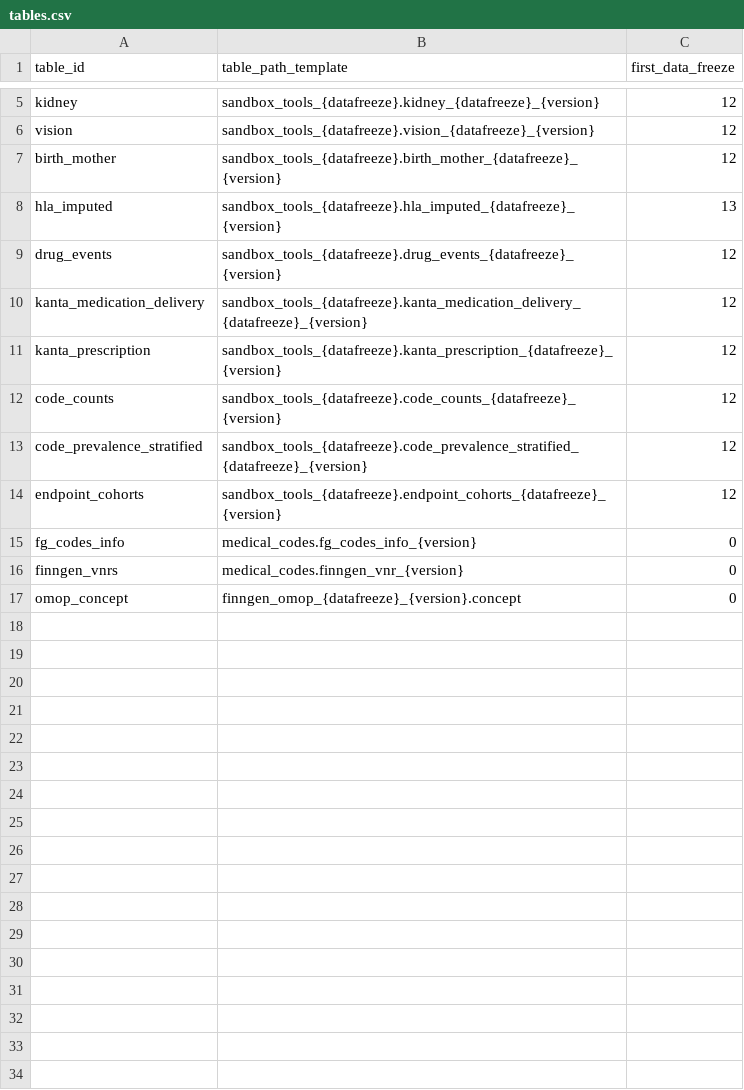
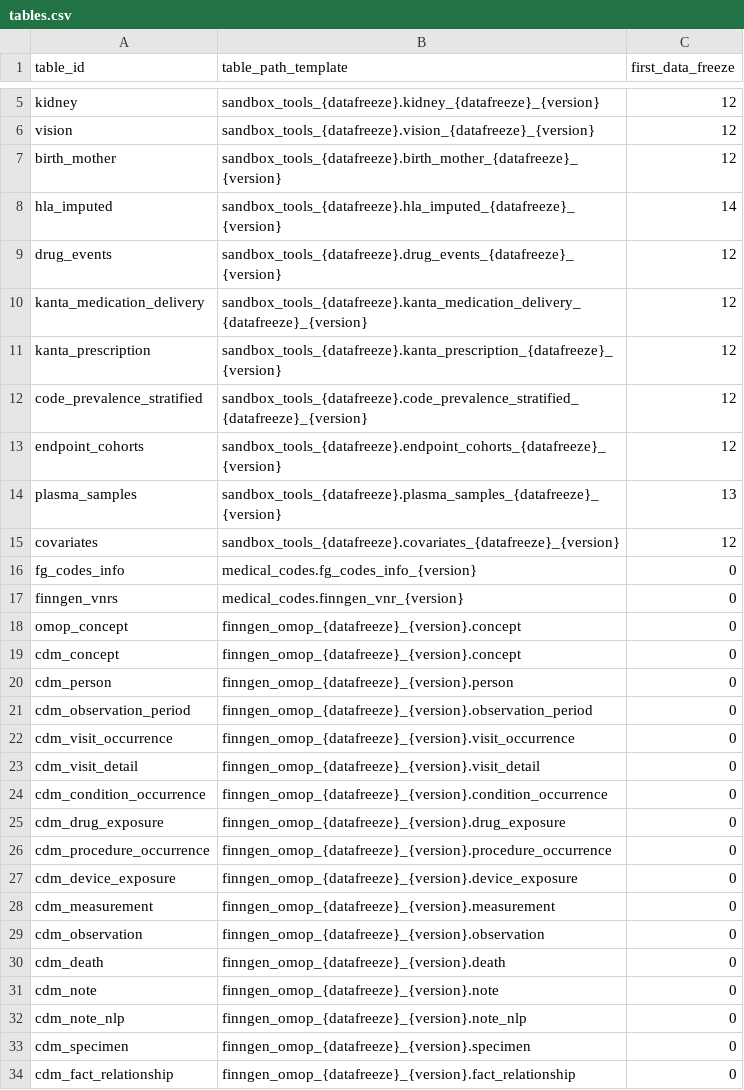
Before and after one commit to FINNGEN/FinnGenUtilsR, a CSV file: inst/csv/tables.csv, drawn as a sheet; only a part is shown, gaps mark what is left out; the diff covers the shown part only.

```diff
--- a/inst/csv/tables.csv
+++ b/inst/csv/tables.csv
@@ -7,3 +7,3 @@ vision,sandbox_tools_{datafreeze}.vision_{datafreeze}_{version},12
 birth_mother,sandbox_tools_{datafreeze}.birth_mother_{datafreeze}_{version},12
-hla_imputed,sandbox_tools_{datafreeze}.hla_imputed_{datafreeze}_{version},13
+hla_imputed,sandbox_tools_{datafreeze}.hla_imputed_{datafreeze}_{version},14
 drug_events,sandbox_tools_{datafreeze}.drug_events_{datafreeze}_{version},12
@@ -11,5 +11,6 @@ kanta_medication_delivery,sandbox_tools_{datafreeze}.kanta_medication_delivery_{
 kanta_prescription,sandbox_tools_{datafreeze}.kanta_prescription_{datafreeze}_{version},12
-code_counts,sandbox_tools_{datafreeze}.code_counts_{datafreeze}_{version},12
 code_prevalence_stratified,sandbox_tools_{datafreeze}.code_prevalence_stratified_{datafreeze}_{version},12
 endpoint_cohorts,sandbox_tools_{datafreeze}.endpoint_cohorts_{datafreeze}_{version},12
+plasma_samples,sandbox_tools_{datafreeze}.plasma_samples_{datafreeze}_{version},13
+covariates,sandbox_tools_{datafreeze}.covariates_{datafreeze}_{version},12
 fg_codes_info,medical_codes.fg_codes_info_{version},0
@@ -17 +18,17 @@ finngen_vnrs,medical_codes.finngen_vnr_{version},0
 omop_concept,finngen_omop_{datafreeze}_{version}.concept,0
+cdm_concept,finngen_omop_{datafreeze}_{version}.concept,0
+cdm_person,finngen_omop_{datafreeze}_{version}.person,0
+cdm_observation_period,finngen_omop_{datafreeze}_{version}.observation_period,0
+cdm_visit_occurrence,finngen_omop_{datafreeze}_{version}.visit_occurrence,0
+cdm_visit_detail,finngen_omop_{datafreeze}_{version}.visit_detail,0
+cdm_condition_occurrence,finngen_omop_{datafreeze}_{version}.condition_occurrence,0
+cdm_drug_exposure,finngen_omop_{datafreeze}_{version}.drug_exposure,0
+cdm_procedure_occurrence,finngen_omop_{datafreeze}_{version}.procedure_occurrence,0
+cdm_device_exposure,finngen_omop_{datafreeze}_{version}.device_exposure,0
+cdm_measurement,finngen_omop_{datafreeze}_{version}.measurement,0
+cdm_observation,finngen_omop_{datafreeze}_{version}.observation,0
+cdm_death,finngen_omop_{datafreeze}_{version}.death,0
+cdm_note,finngen_omop_{datafreeze}_{version}.note,0
+cdm_note_nlp,finngen_omop_{datafreeze}_{version}.note_nlp,0
+cdm_specimen,finngen_omop_{datafreeze}_{version}.specimen,0
+cdm_fact_relationship,finngen_omop_{datafreeze}_{version}.fact_relationship,0
```
Also changed, not shown: 23 added rows elsewhere in this file, 10 other files.
